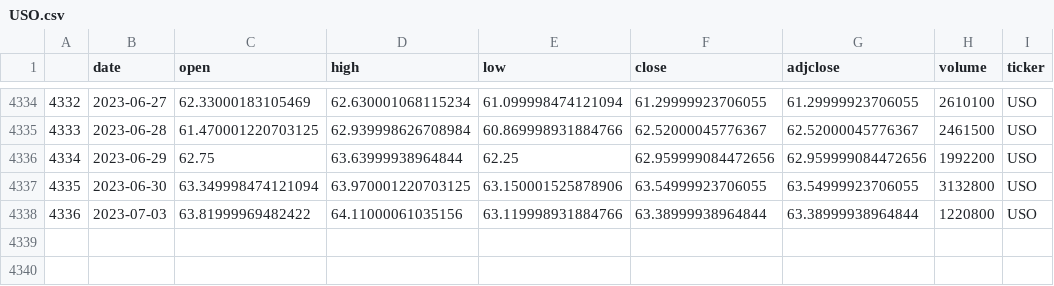
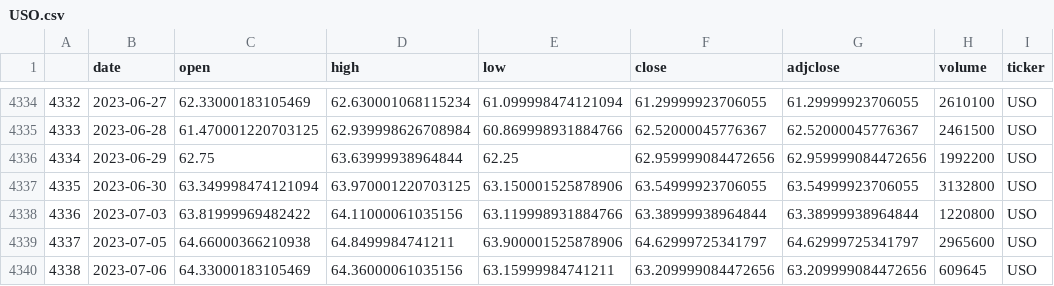
Before and after one commit to ag3nt3154/Quantitative_Finance_Modelling, a CSV file: datasets/stock_price_series/USO.csv, drawn as a sheet; only a part is shown, gaps mark what is left out.

```diff
--- a/datasets/stock_price_series/USO.csv
+++ b/datasets/stock_price_series/USO.csv
@@ -4338 +4338,3 @@
 4336,2023-07-03,63.81999969482422,64.11000061035156,63.119998931884766,63.38999938964844,63.38999938964844,1220800,USO
+4337,2023-07-05,64.66000366210938,64.8499984741211,63.900001525878906,64.62999725341797,64.62999725341797,2965600,USO
+4338,2023-07-06,64.33000183105469,64.36000061035156,63.15999984741211,63.209999084472656,63.209999084472656,609645,USO
```
Also changed, not shown: datasets/stock_price_series/BITO.csv, datasets/stock_price_series/DBA.csv, 9 other files.
